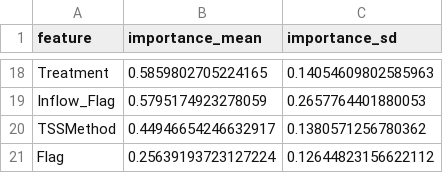
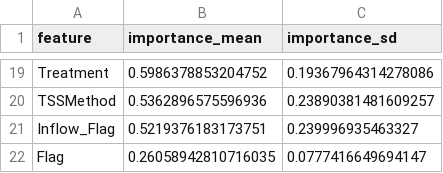
Before and after one commit to ansleybrown1337/kerbel-long-term-impacts, a CSV file: out/ml_catboost_conformal_loyo/feature_importance_logC.csv, drawn as a sheet; only a part is shown, gaps mark what is left out; removed rows and columns are numbered as before the commit, all else as after; the diff covers the shown part only; the diff names each change by its address in the sheet, - before the commit and + after, or states it on an @@ line.

```diff
--- a/out/ml_catboost_conformal_loyo/feature_importance_logC.csv
+++ b/out/ml_catboost_conformal_loyo/feature_importance_logC.csv
-B19 (importance_mean): 0.5859802705224165
+B19 (importance_mean): 0.5986378853204752
-C19 (importance_sd): 0.14054609802585963
+C19 (importance_sd): 0.19367964314278086
-row 19: Inflow_Flag | 0.5795174923278059 | 0.2657764401880053
-B20 (importance_mean): 0.44946654246632917
+B20 (importance_mean): 0.5362896575596936
-C20 (importance_sd): 0.1380571256780362
+C20 (importance_sd): 0.23890381481609257
+row 21: Inflow_Flag | 0.5219376183173751 | 0.239996935463327
-B22 (importance_mean): 0.25639193723127224
+B22 (importance_mean): 0.26058942810716035
-C22 (importance_sd): 0.12644823156622112
+C22 (importance_sd): 0.0777416649694147
```
Also changed, not shown: 5 added rows, 4 removed rows and 24 edited cells elsewhere in this file, catboost_info/learn_error.tsv, catboost_info/time_left.tsv, 28 other files.
